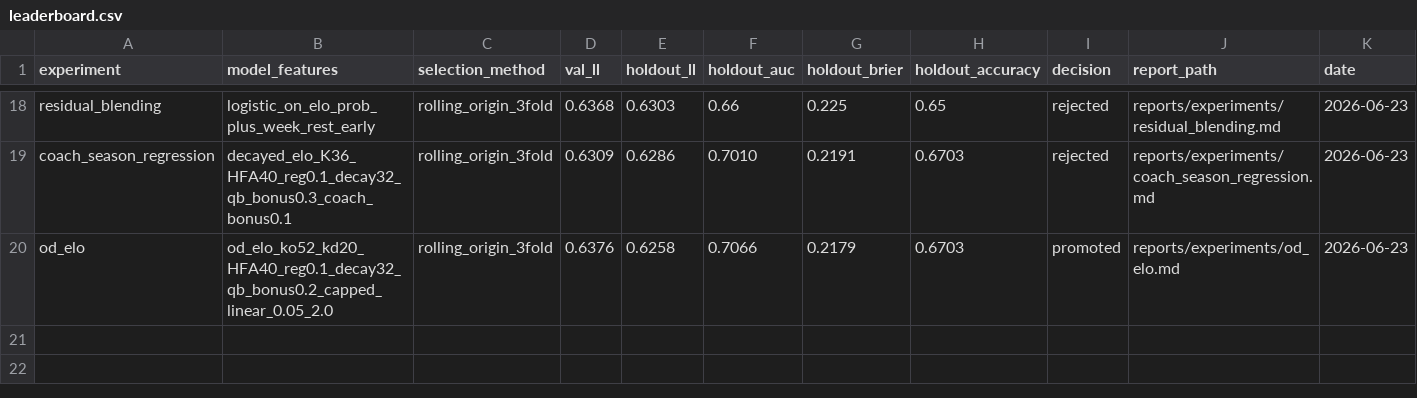
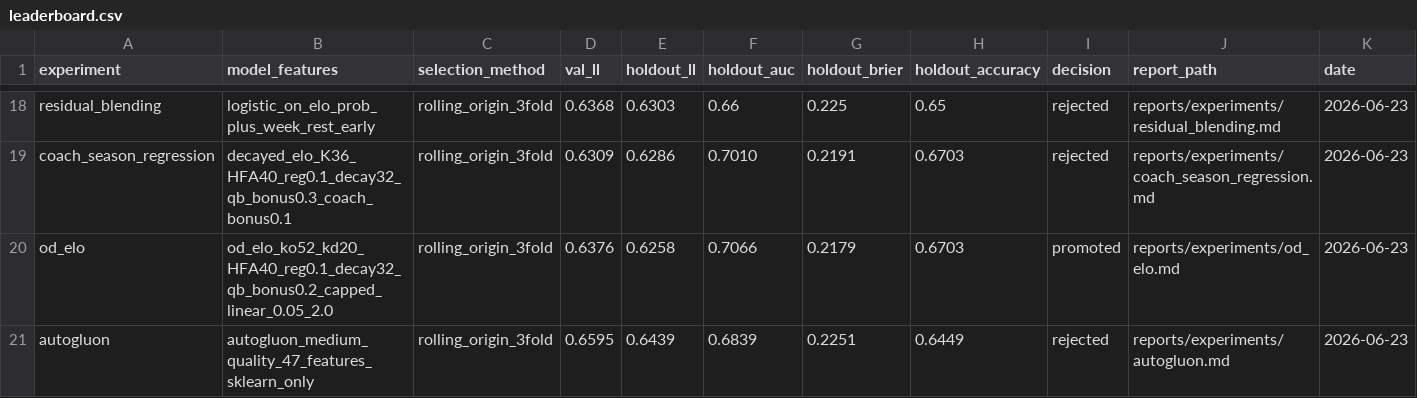
Before and after one commit to SecuritahGuy/sports-ml-lab, a CSV file: reports/benchmarks/leaderboard.csv, drawn as a sheet; only a part is shown, gaps mark what is left out.

Commit message:
AutoGluon AutoML experiment — rejected (holdout LL 0.6439 vs incumbent 0.6362)
AutoGluon TabularPredictor with medium_quality presets tested against
O/D Elo+Platt incumbent. Ran on all 47 available pregame features.

Key results:
- AG (full): val 0.6595, holdout 0.6439
- AG (Elo only): val 0.6849, holdout 0.6748
- AG + Platt calibration: holdout 0.7488 (worse)
- Platt (incumbent): val 0.6376, holdout 0.6362

AutoGluon had only sklearn models available (RF, ExtraTrees) —
LightGBM/XGBoost/CatBoost/NeuralNet all need separate installs.
Consistent with prior finding: tree ensemble complexity does not help
on ~1000 training rows.

Benchmark registry updated: leaderboard row 21, history entry 20.

```diff
--- a/reports/benchmarks/leaderboard.csv
+++ b/reports/benchmarks/leaderboard.csv
@@ -20 +20,2 @@ coach_season_regression,decayed_elo_K36_HFA40_reg0.1_decay32_qb_bonus0.3_coach_b
 od_elo,od_elo_ko52_kd20_HFA40_reg0.1_decay32_qb_bonus0.2_capped_linear_0.05_2.0,rolling_origin_3fold,0.6376,0.6258,0.7066,0.2179,0.6703,promoted,reports/experiments/od_elo.md,2026-06-23
+autogluon,autogluon_medium_quality_47_features_sklearn_only,rolling_origin_3fold,0.6595,0.6439,0.6839,0.2251,0.6449,rejected,reports/experiments/autogluon.md,2026-06-23
```
Also changed, not shown: 8 other files.
